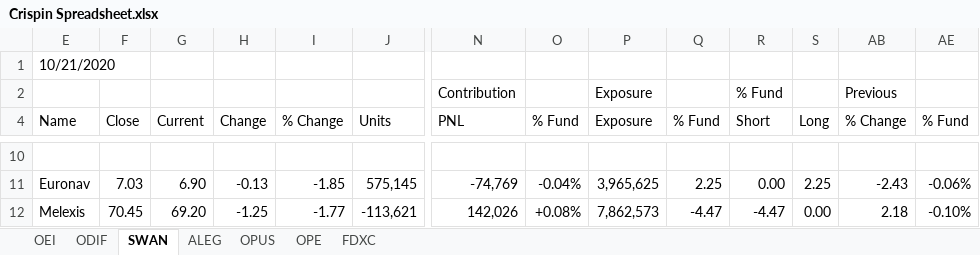
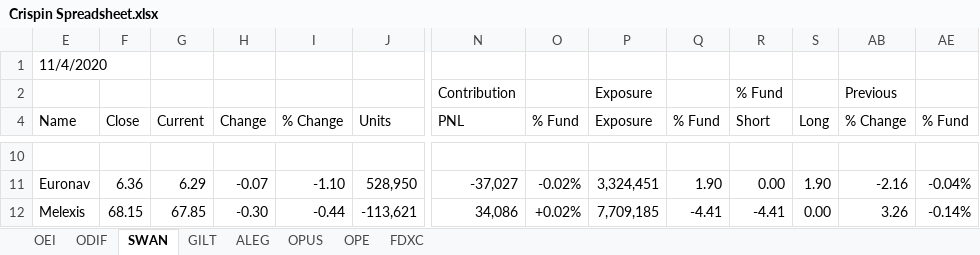
Before and after one commit to kiwiinlondon/Excel, an Excel workbook: Odey.Excel.CrispinsSpreadsheet/Crispin Spreadsheet.xlsx, sheet SWAN, drawn as a sheet; only a part is shown, gaps mark what is left out; values as stored, in another font and other column widths than the file's, no cell formats; the diff covers the shown part only; the diff names each change by its address in the sheet, - before the commit and + after, or states it on an @@ line.

```diff
--- a/Odey.Excel.CrispinsSpreadsheet/Crispin Spreadsheet.xlsx (sheet SWAN)
+++ b/Odey.Excel.CrispinsSpreadsheet/Crispin Spreadsheet.xlsx (sheet SWAN)
+sheet tab: GILT
-E1 (Name): 10/21/2020
+E1 (Name): 11/4/2020
-F11 (Close): 7.03
+F11 (Close): 6.36
-G11 (Current): 6.90
+G11 (Current): 6.29
-H11 (Change): -0.13
+H11 (Change): -0.07
-I11 (% Change): -1.85
+I11 (% Change): -1.10
-J11 (Units): 575,145
+J11 (Units): 528,950
-N11 (PNL): -74,769
+N11 (PNL): -37,027
-O11 (% Fund): -0.04%
+O11 (% Fund): -0.02%
-P11 (Exposure): 3,965,625
+P11 (Exposure): 3,324,451
-Q11 (% Fund): 2.25
+Q11 (% Fund): 1.90
-S11 (Long): 2.25
+S11 (Long): 1.90
-AB11 (% Change): -2.43
+AB11 (% Change): -2.16
-AE11 (% Fund): -0.06%
+AE11 (% Fund): -0.04%
-F12 (Close): 70.45
+F12 (Close): 68.15
-G12 (Current): 69.20
+G12 (Current): 67.85
-H12 (Change): -1.25
+H12 (Change): -0.30
-I12 (% Change): -1.77
+I12 (% Change): -0.44
-N12 (PNL): 142,026
+N12 (PNL): 34,086
-O12 (% Fund): +0.08%
+O12 (% Fund): +0.02%
-P12 (Exposure): 7,862,573
+P12 (Exposure): 7,709,185
-Q12 (% Fund): -4.47
+Q12 (% Fund): -4.41
-R12 (Short): -4.47
+R12 (Short): -4.41
-AB12 (% Change): 2.18
+AB12 (% Change): 3.26
-AE12 (% Fund): -0.10%
+AE12 (% Fund): -0.14%
```
Also changed, not shown: 5 added rows, 1 removed row and 1370 edited cells elsewhere in this sheet, sheet OEI, sheet ALEG, sheet OPUS, sheet OPE, sheet FDXC, sheet ODIF, cell formats, formulas that keep their value, hidden cells, 4 other files.
